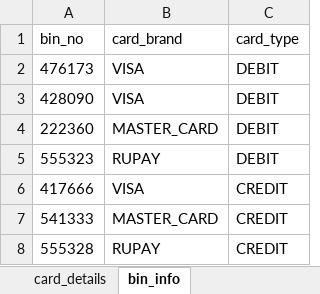
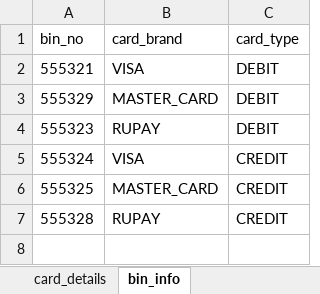
Before and after one commit to tularamsa1/ezeauto-rearch-automation-claude, an Excel workbook: DataProvider/card_details.xlsx, sheet bin_info, drawn as a sheet; values as stored, in another font and other column widths than the file's, no borders; removed rows and columns are numbered as before the commit, all else as after; the diff names each change by its address in the sheet, - before the commit and + after, or states it on an @@ line.

```diff
--- a/DataProvider/card_details.xlsx (sheet bin_info)
+++ b/DataProvider/card_details.xlsx (sheet bin_info)
-A2 (bin_no): 476173
+A2 (bin_no): 555321
-row 3: 428090 | VISA | DEBIT
-A3 (bin_no): 222360
+A3 (bin_no): 555329
-A5 (bin_no): 417666
+A5 (bin_no): 555324
-A6 (bin_no): 541333
+A6 (bin_no): 555325
```
Also changed, not shown: sheet card_details, 53 other files.
